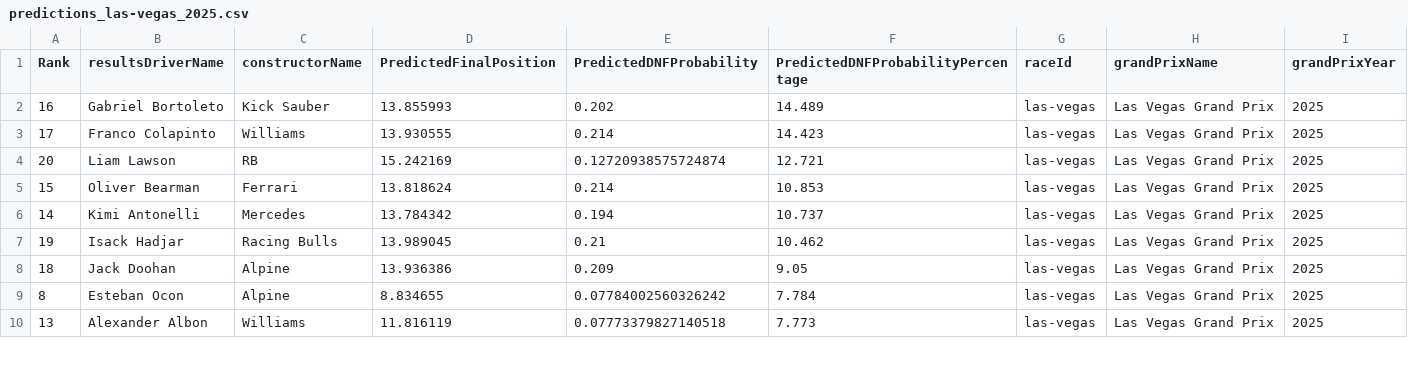
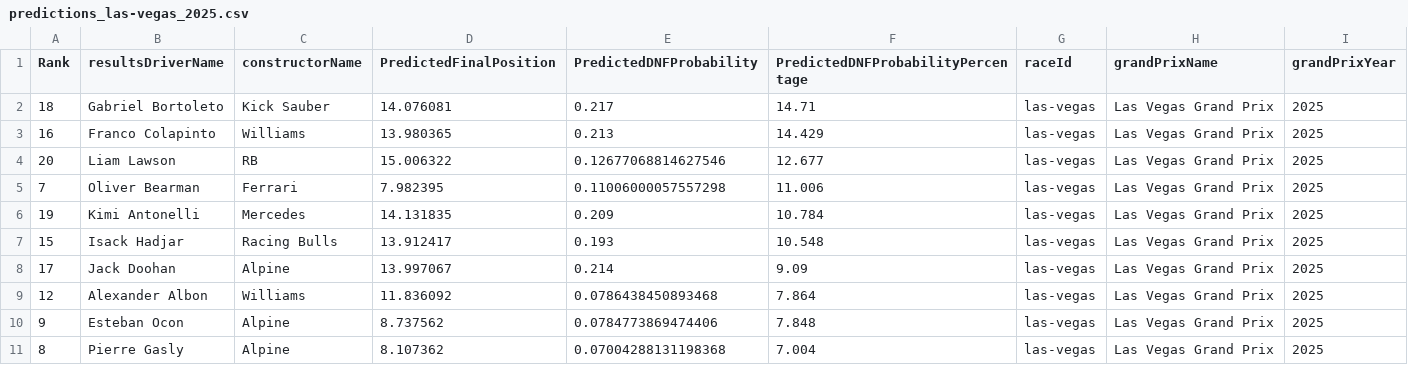
Before and after one commit to gmalbert/f1Analysis, a CSV file: data_files/predictions_las-vegas_2025.csv, drawn as a sheet; only a part is shown; the diff covers the shown part only.

```diff
--- a/data_files/predictions_las-vegas_2025.csv
+++ b/data_files/predictions_las-vegas_2025.csv
@@ -1,10 +1,11 @@
 Rank,resultsDriverName,constructorName,PredictedFinalPosition,PredictedDNFProbability,PredictedDNFProbabilityPercentage,raceId,grandPrixName,grandPrixYear
-16,Gabriel Bortoleto,Kick Sauber,13.855993,0.202,14.489,las-vegas,Las Vegas Grand Prix,2025
-17,Franco Colapinto,Williams,13.930555,0.214,14.423,las-vegas,Las Vegas Grand Prix,2025
-20,Liam Lawson,RB,15.242169,0.12720938575724874,12.721,las-vegas,Las Vegas Grand Prix,2025
-15,Oliver Bearman,Ferrari,13.818624,0.214,10.853,las-vegas,Las Vegas Grand Prix,2025
-14,Kimi Antonelli,Mercedes,13.784342,0.194,10.737,las-vegas,Las Vegas Grand Prix,2025
-19,Isack Hadjar,Racing Bulls,13.989045,0.21,10.462,las-vegas,Las Vegas Grand Prix,2025
-18,Jack Doohan,Alpine,13.936386,0.209,9.05,las-vegas,Las Vegas Grand Prix,2025
-8,Esteban Ocon,Alpine,8.834655,0.07784002560326242,7.784,las-vegas,Las Vegas Grand Prix,2025
-13,Alexander Albon,Williams,11.816119,0.07773379827140518,7.773,las-vegas,Las Vegas Grand Prix,2025
+18,Gabriel Bortoleto,Kick Sauber,14.076081,0.217,14.71,las-vegas,Las Vegas Grand Prix,2025
+16,Franco Colapinto,Williams,13.980365,0.213,14.429,las-vegas,Las Vegas Grand Prix,2025
+20,Liam Lawson,RB,15.006322,0.12677068814627546,12.677,las-vegas,Las Vegas Grand Prix,2025
+7,Oliver Bearman,Ferrari,7.982395,0.11006000057557298,11.006,las-vegas,Las Vegas Grand Prix,2025
+19,Kimi Antonelli,Mercedes,14.131835,0.209,10.784,las-vegas,Las Vegas Grand Prix,2025
+15,Isack Hadjar,Racing Bulls,13.912417,0.193,10.548,las-vegas,Las Vegas Grand Prix,2025
+17,Jack Doohan,Alpine,13.997067,0.214,9.09,las-vegas,Las Vegas Grand Prix,2025
+12,Alexander Albon,Williams,11.836092,0.0786438450893468,7.864,las-vegas,Las Vegas Grand Prix,2025
+9,Esteban Ocon,Alpine,8.737562,0.0784773869474406,7.848,las-vegas,Las Vegas Grand Prix,2025
+8,Pierre Gasly,Alpine,8.107362,0.07004288131198368,7.004,las-vegas,Las Vegas Grand Prix,2025
```
Also changed, not shown: 1 removed row and 34 edited cells elsewhere in this file, data_files/f1PitStopsData_Grouped.csv, data_files/f1PositionCorrelation.csv, 6 other files.
